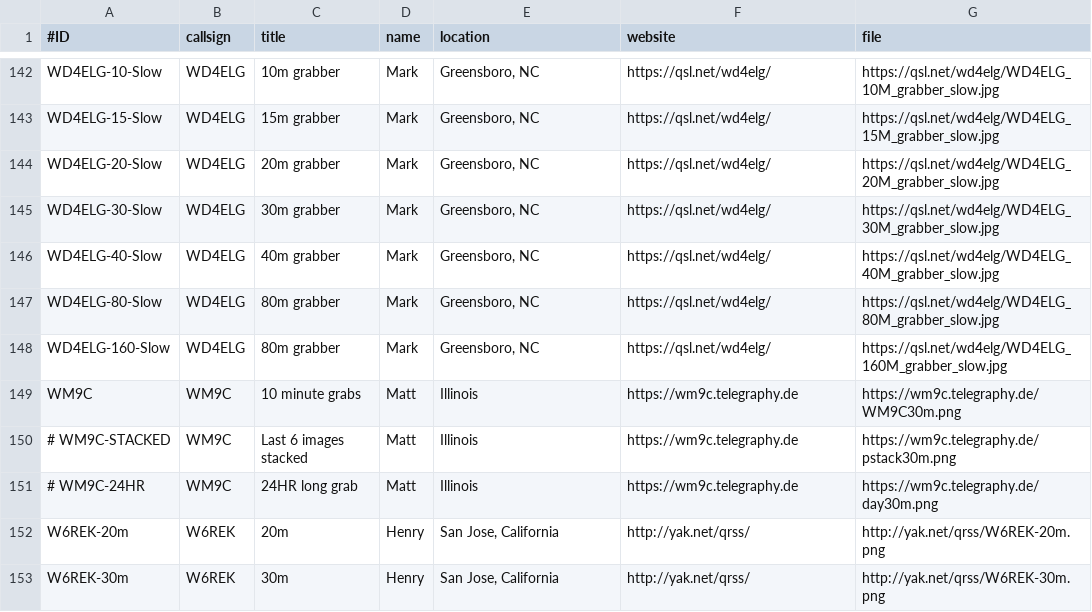
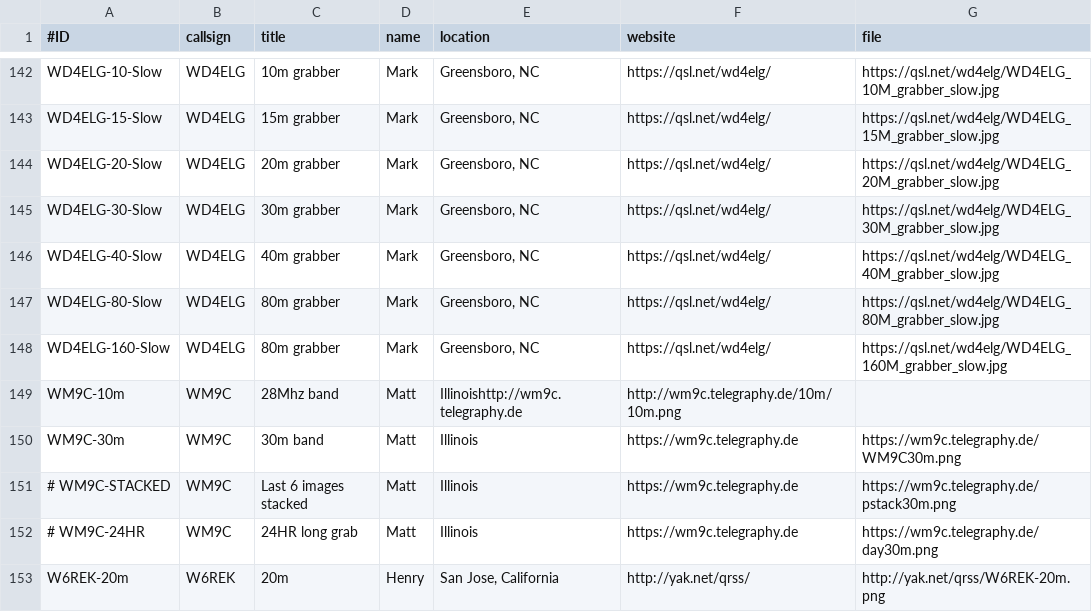
Before and after one commit to swharden/QRSSplus, a CSV file: grabbers.csv, drawn as a sheet; only a part is shown, gaps mark what is left out; the shorter side is filled out with more unchanged rows.

Commit message:
Add WM9C 30m grabber
Hopefully no strange bugs on front page.

```diff
--- a/grabbers.csv
+++ b/grabbers.csv
@@ -148,3 +148,4 @@ WD4ELG-80-Slow,WD4ELG,80m grabber,Mark,"Greensboro, NC",https://qsl.net/wd4elg/,
 WD4ELG-160-Slow,WD4ELG,80m grabber,Mark,"Greensboro, NC",https://qsl.net/wd4elg/,https://qsl.net/wd4elg/WD4ELG_160M_grabber_slow.jpg
-WM9C,WM9C,10 minute grabs,Matt,"Illinois",https://wm9c.telegraphy.de,https://wm9c.telegraphy.de/WM9C30m.png
+WM9C-10m,WM9C,28Mhz band,Matt,"Illinois"http://wm9c.telegraphy.de,http://wm9c.telegraphy.de/10m/10m.png
+WM9C-30m,WM9C,30m band,Matt,"Illinois",https://wm9c.telegraphy.de,https://wm9c.telegraphy.de/WM9C30m.png
 # WM9C-STACKED,WM9C,Last 6 images stacked,Matt,"Illinois",https://wm9c.telegraphy.de,https://wm9c.telegraphy.de/pstack30m.png
```
